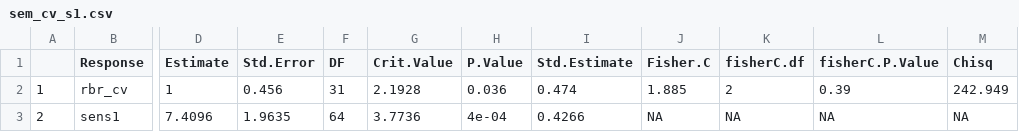
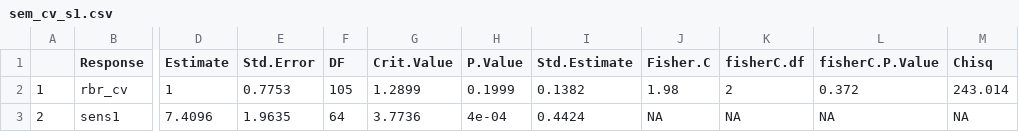
Before and after one commit to jackagoldman/sbw-fire, a CSV file: results/sem_cv_s1.csv, drawn as a sheet; only a part is shown, gaps mark what is left out; the diff names each change by its address in the sheet, - before the commit and + after, or states it on an @@ line.

```diff
--- a/results/sem_cv_s1.csv
+++ b/results/sem_cv_s1.csv
-E2 (Std.Error): 0.456
+E2 (Std.Error): 0.7753
-F2 (DF): 31
+F2 (DF): 105
-G2 (Crit.Value): 2.1928
+G2 (Crit.Value): 1.2899
-H2 (P.Value): 0.036
+H2 (P.Value): 0.1999
-I2 (Std.Estimate): 0.474
+I2 (Std.Estimate): 0.1382
-J2 (Fisher.C): 1.885
+J2 (Fisher.C): 1.98
-L2 (fisherC.P.Value): 0.39
+L2 (fisherC.P.Value): 0.372
-M2 (Chisq): 242.949
+M2 (Chisq): 243.014
-I3 (Std.Estimate): 0.4266
+I3 (Std.Estimate): 0.4424
```
Also changed, not shown: results/rmhlm_cv_results.csv, results/rmhlm_med_results.csv, 14 other files.
